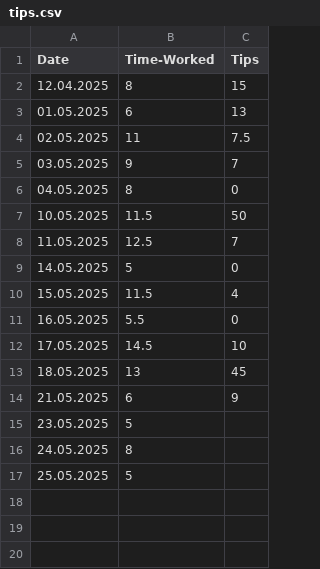
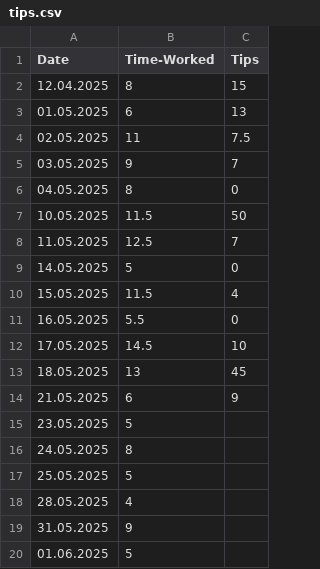
Before and after one commit to FriedUnique/TINIT-Tips, a CSV file: tips.csv, drawn as a sheet.

Commit message:
Update tips.csv

```diff
--- a/tips.csv
+++ b/tips.csv
@@ -17 +17,4 @@ Date,Time-Worked,Tips
 25.05.2025,5,
+28.05.2025,4,
+31.05.2025,9,
+01.06.2025,5
```
